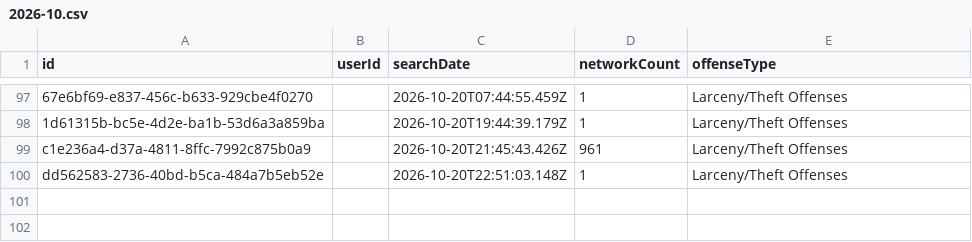
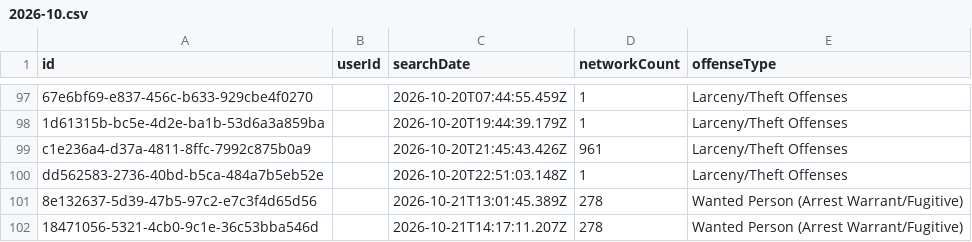
Before and after one commit to Cantica-Systems/mi-flock-transparency, a CSV file: kalamazoo/data/portage-city-pd/2026-10.csv, drawn as a sheet; only a part is shown, gaps mark what is left out.

Commit message:
Update at 2026-10-22T20:03Z (kalamazoo-city-pd +55; portage-city-pd +2)

```diff
--- a/kalamazoo/data/portage-city-pd/2026-10.csv
+++ b/kalamazoo/data/portage-city-pd/2026-10.csv
@@ -100 +100,3 @@ c1e236a4-d37a-4811-8ffc-7992c875b0a9,,2026-10-20T21:45:43.426Z,961,Larceny/Theft
 dd562583-2736-40bd-b5ca-484a7b5eb52e,,2026-10-20T22:51:03.148Z,1,Larceny/Theft Offenses
+8e132637-5d39-47b5-97c2-e7c3f4d65d56,,2026-10-21T13:01:45.389Z,278,Wanted Person (Arrest Warrant/Fugitive)
+18471056-5321-4cb0-9c1e-36c53bba546d,,2026-10-21T14:17:11.207Z,278,Wanted Person (Arrest Warrant/Fugitive)
```
Also changed, not shown: kalamazoo/data/kalamazoo-city-pd/2026-10.csv, kalamazoo/data/kalamazoo-city-pd/stats.csv, 7 other files.
